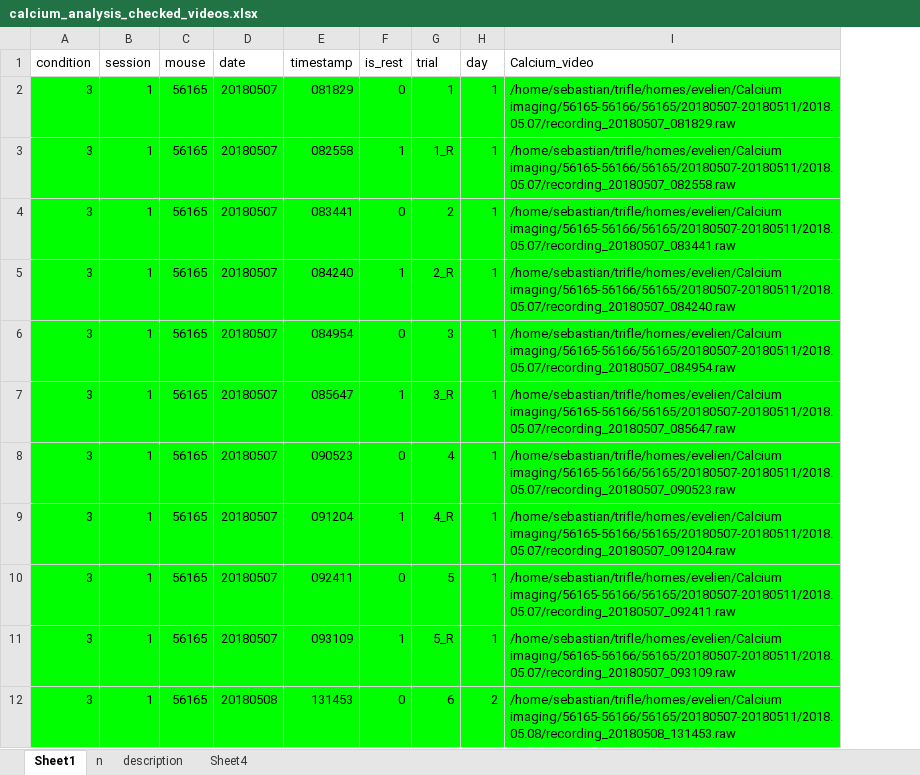
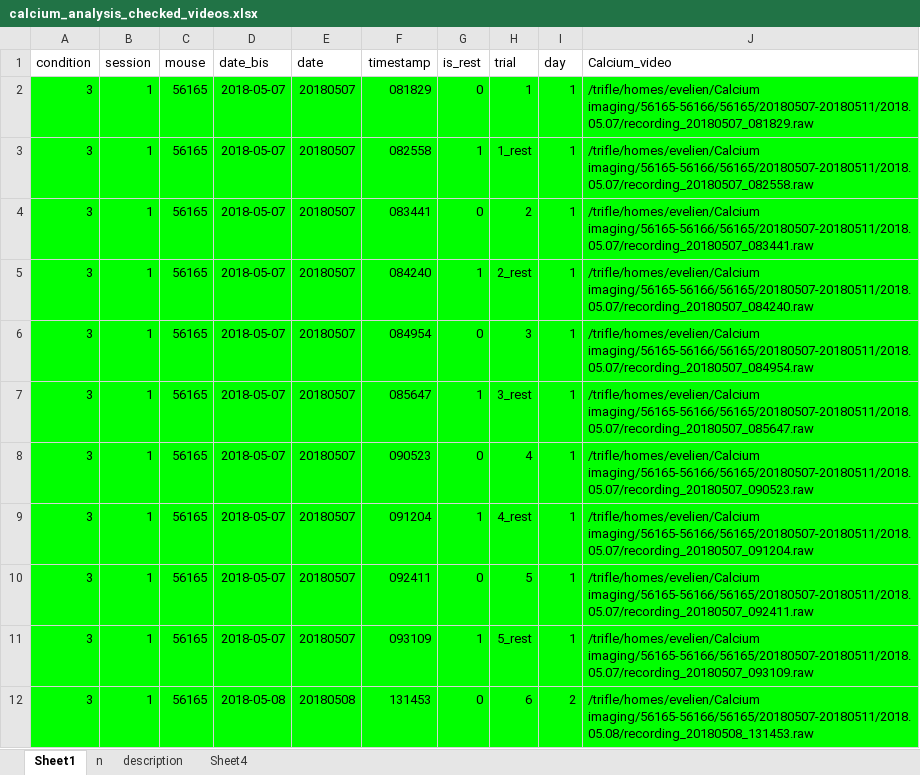
Before and after one commit to MorganeAudrain/Calcium_imaging_clean, an Excel workbook: calcium_analysis_checked_videos.xlsx, sheet Sheet1, drawn as a sheet; only a part is shown; values as stored, in another font and other column widths than the file's, no borders; charts and pictures not drawn; addresses are those after the commit; the diff covers the shown part only; the diff names each change by its address in the sheet, - before the commit and + after, or states it on an @@ line.

```diff
--- a/calcium_analysis_checked_videos.xlsx (sheet Sheet1)
+++ b/calcium_analysis_checked_videos.xlsx (sheet Sheet1)
+column D (date_bis), rows 2-12: 2018-05-07 | 2018-05-07 | 2018-05-07 | 2018-05-07 | 2018-05-07 | 2018-05-07 | 2018-05-07 | 2018-05-07 | 2018-05-07 | 2018-05-07 | 2018-05-08
-J2 (Calcium_video): /home/sebastian/trifle/homes/evelien/Calcium imaging/56165-56166/56165/20180507-20180511/2018.05.07/recording_20180507_081829.raw
+J2 (Calcium_video): /trifle/homes/evelien/Calcium imaging/56165-56166/56165/20180507-20180511/2018.05.07/recording_20180507_081829.raw
-H3 (trial): 1_R
+H3 (trial): 1_rest
-J3 (Calcium_video): /home/sebastian/trifle/homes/evelien/Calcium imaging/56165-56166/56165/20180507-20180511/2018.05.07/recording_20180507_082558.raw
+J3 (Calcium_video): /trifle/homes/evelien/Calcium imaging/56165-56166/56165/20180507-20180511/2018.05.07/recording_20180507_082558.raw
-J4 (Calcium_video): /home/sebastian/trifle/homes/evelien/Calcium imaging/56165-56166/56165/20180507-20180511/2018.05.07/recording_20180507_083441.raw
+J4 (Calcium_video): /trifle/homes/evelien/Calcium imaging/56165-56166/56165/20180507-20180511/2018.05.07/recording_20180507_083441.raw
-H5 (trial): 2_R
+H5 (trial): 2_rest
-J5 (Calcium_video): /home/sebastian/trifle/homes/evelien/Calcium imaging/56165-56166/56165/20180507-20180511/2018.05.07/recording_20180507_084240.raw
+J5 (Calcium_video): /trifle/homes/evelien/Calcium imaging/56165-56166/56165/20180507-20180511/2018.05.07/recording_20180507_084240.raw
-J6 (Calcium_video): /home/sebastian/trifle/homes/evelien/Calcium imaging/56165-56166/56165/20180507-20180511/2018.05.07/recording_20180507_084954.raw
+J6 (Calcium_video): /trifle/homes/evelien/Calcium imaging/56165-56166/56165/20180507-20180511/2018.05.07/recording_20180507_084954.raw
-H7 (trial): 3_R
+H7 (trial): 3_rest
-J7 (Calcium_video): /home/sebastian/trifle/homes/evelien/Calcium imaging/56165-56166/56165/20180507-20180511/2018.05.07/recording_20180507_085647.raw
+J7 (Calcium_video): /trifle/homes/evelien/Calcium imaging/56165-56166/56165/20180507-20180511/2018.05.07/recording_20180507_085647.raw
-J8 (Calcium_video): /home/sebastian/trifle/homes/evelien/Calcium imaging/56165-56166/56165/20180507-20180511/2018.05.07/recording_20180507_090523.raw
+J8 (Calcium_video): /trifle/homes/evelien/Calcium imaging/56165-56166/56165/20180507-20180511/2018.05.07/recording_20180507_090523.raw
-H9 (trial): 4_R
+H9 (trial): 4_rest
-J9 (Calcium_video): /home/sebastian/trifle/homes/evelien/Calcium imaging/56165-56166/56165/20180507-20180511/2018.05.07/recording_20180507_091204.raw
+J9 (Calcium_video): /trifle/homes/evelien/Calcium imaging/56165-56166/56165/20180507-20180511/2018.05.07/recording_20180507_091204.raw
-J10 (Calcium_video): /home/sebastian/trifle/homes/evelien/Calcium imaging/56165-56166/56165/20180507-20180511/2018.05.07/recording_20180507_092411.raw
+J10 (Calcium_video): /trifle/homes/evelien/Calcium imaging/56165-56166/56165/20180507-20180511/2018.05.07/recording_20180507_092411.raw
-H11 (trial): 5_R
+H11 (trial): 5_rest
-J11 (Calcium_video): /home/sebastian/trifle/homes/evelien/Calcium imaging/56165-56166/56165/20180507-20180511/2018.05.07/recording_20180507_093109.raw
+J11 (Calcium_video): /trifle/homes/evelien/Calcium imaging/56165-56166/56165/20180507-20180511/2018.05.07/recording_20180507_093109.raw
-J12 (Calcium_video): /home/sebastian/trifle/homes/evelien/Calcium imaging/56165-56166/56165/20180507-20180511/2018.05.08/recording_20180508_131453.raw
+J12 (Calcium_video): /trifle/homes/evelien/Calcium imaging/56165-56166/56165/20180507-20180511/2018.05.08/recording_20180508_131453.raw
```
Also changed, not shown: 854 edited cells elsewhere in this sheet, behavioral_path.xlsx, 6 other files.
